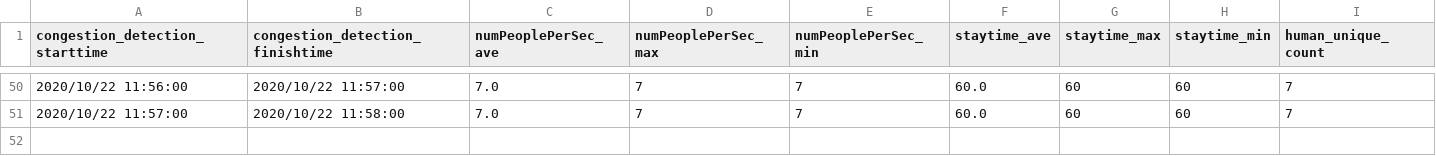
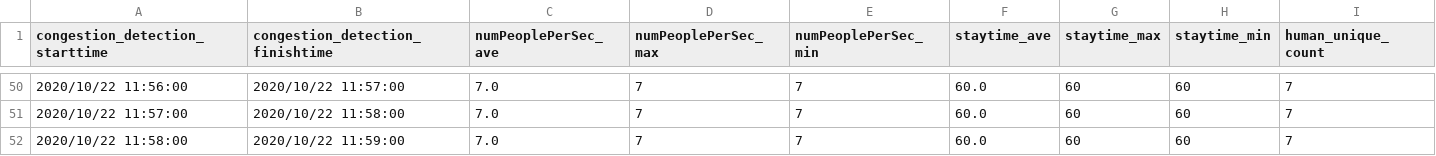
Before and after one commit to kndkzyk/kndkzyk.github.io, a CSV file: test1/data/people_count.csv, drawn as a sheet; only a part is shown, gaps mark what is left out; the diff names each change by its address in the sheet, - before the commit and + after, or states it on an @@ line.

Commit message:
"CongestionStatus"

```diff
--- a/test1/data/people_count.csv
+++ b/test1/data/people_count.csv
+row 52: 2020/10/22 11:58:00 | 2020/10/22 11:59:00 | 7.0 | 7 | 7 | 60.0 | 60 | 60 | 7
```
Also changed, not shown: 1 other file.
